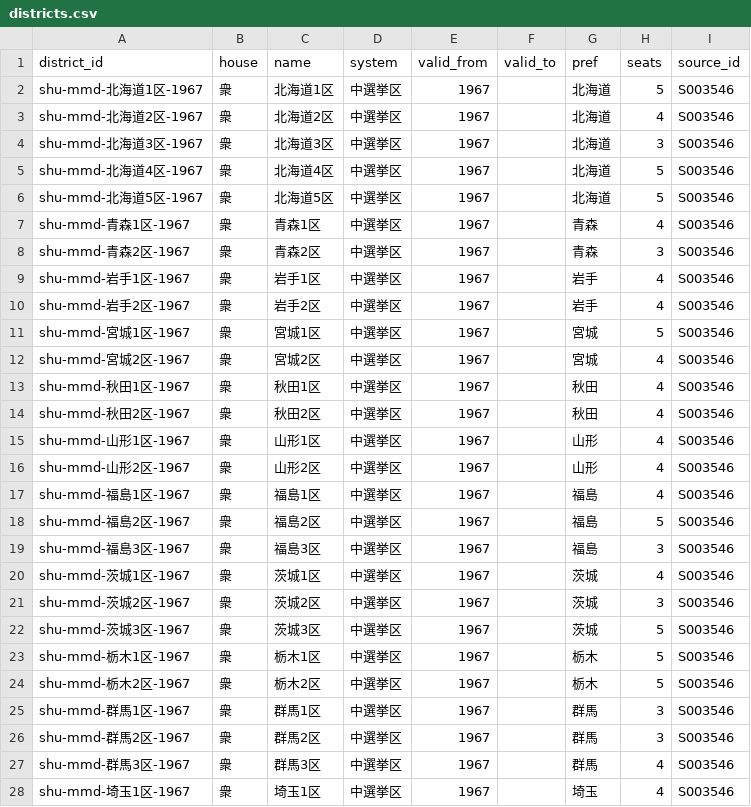
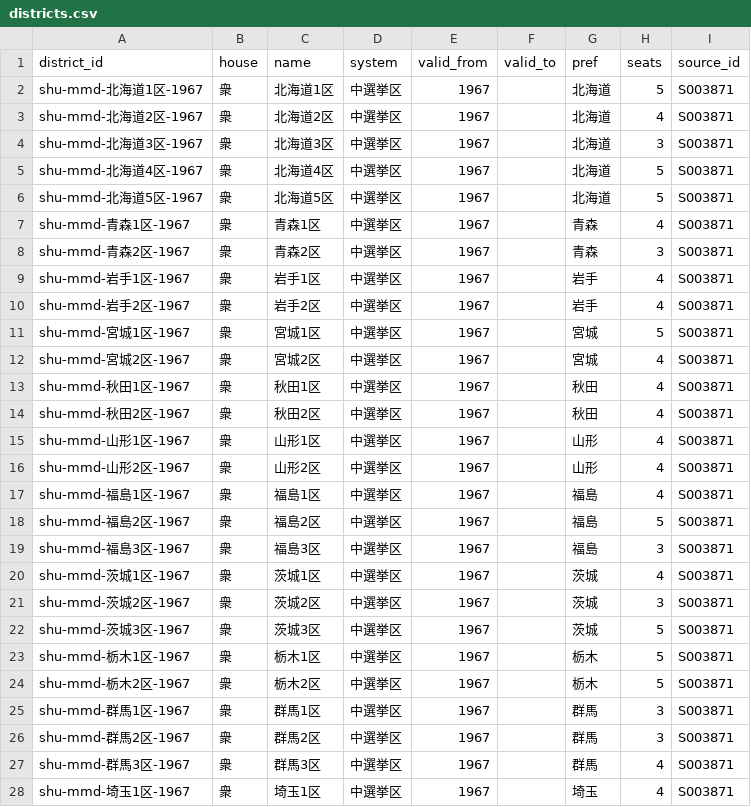
Before and after one commit to s2202-3099/kokkai-soran, a CSV file: data/districts.csv, drawn as a sheet; only a part is shown; the diff covers the shown part only.

```diff
--- a/data/districts.csv
+++ b/data/districts.csv
@@ -1,28 +1,28 @@
 district_id,house,name,system,valid_from,valid_to,pref,seats,source_id
-shu-mmd-北海道1区-1967,衆,北海道1区,中選挙区,1967,,北海道,5,S003546
-shu-mmd-北海道2区-1967,衆,北海道2区,中選挙区,1967,,北海道,4,S003546
-shu-mmd-北海道3区-1967,衆,北海道3区,中選挙区,1967,,北海道,3,S003546
-shu-mmd-北海道4区-1967,衆,北海道4区,中選挙区,1967,,北海道,5,S003546
-shu-mmd-北海道5区-1967,衆,北海道5区,中選挙区,1967,,北海道,5,S003546
-shu-mmd-青森1区-1967,衆,青森1区,中選挙区,1967,,青森,4,S003546
-shu-mmd-青森2区-1967,衆,青森2区,中選挙区,1967,,青森,3,S003546
-shu-mmd-岩手1区-1967,衆,岩手1区,中選挙区,1967,,岩手,4,S003546
-shu-mmd-岩手2区-1967,衆,岩手2区,中選挙区,1967,,岩手,4,S003546
-shu-mmd-宮城1区-1967,衆,宮城1区,中選挙区,1967,,宮城,5,S003546
-shu-mmd-宮城2区-1967,衆,宮城2区,中選挙区,1967,,宮城,4,S003546
-shu-mmd-秋田1区-1967,衆,秋田1区,中選挙区,1967,,秋田,4,S003546
-shu-mmd-秋田2区-1967,衆,秋田2区,中選挙区,1967,,秋田,4,S003546
-shu-mmd-山形1区-1967,衆,山形1区,中選挙区,1967,,山形,4,S003546
-shu-mmd-山形2区-1967,衆,山形2区,中選挙区,1967,,山形,4,S003546
-shu-mmd-福島1区-1967,衆,福島1区,中選挙区,1967,,福島,4,S003546
-shu-mmd-福島2区-1967,衆,福島2区,中選挙区,1967,,福島,5,S003546
-shu-mmd-福島3区-1967,衆,福島3区,中選挙区,1967,,福島,3,S003546
-shu-mmd-茨城1区-1967,衆,茨城1区,中選挙区,1967,,茨城,4,S003546
-shu-mmd-茨城2区-1967,衆,茨城2区,中選挙区,1967,,茨城,3,S003546
-shu-mmd-茨城3区-1967,衆,茨城3区,中選挙区,1967,,茨城,5,S003546
-shu-mmd-栃木1区-1967,衆,栃木1区,中選挙区,1967,,栃木,5,S003546
-shu-mmd-栃木2区-1967,衆,栃木2区,中選挙区,1967,,栃木,5,S003546
-shu-mmd-群馬1区-1967,衆,群馬1区,中選挙区,1967,,群馬,3,S003546
-shu-mmd-群馬2区-1967,衆,群馬2区,中選挙区,1967,,群馬,3,S003546
-shu-mmd-群馬3区-1967,衆,群馬3区,中選挙区,1967,,群馬,4,S003546
-shu-mmd-埼玉1区-1967,衆,埼玉1区,中選挙区,1967,,埼玉,4,S003546
+shu-mmd-北海道1区-1967,衆,北海道1区,中選挙区,1967,,北海道,5,S003871
+shu-mmd-北海道2区-1967,衆,北海道2区,中選挙区,1967,,北海道,4,S003871
+shu-mmd-北海道3区-1967,衆,北海道3区,中選挙区,1967,,北海道,3,S003871
+shu-mmd-北海道4区-1967,衆,北海道4区,中選挙区,1967,,北海道,5,S003871
+shu-mmd-北海道5区-1967,衆,北海道5区,中選挙区,1967,,北海道,5,S003871
+shu-mmd-青森1区-1967,衆,青森1区,中選挙区,1967,,青森,4,S003871
+shu-mmd-青森2区-1967,衆,青森2区,中選挙区,1967,,青森,3,S003871
+shu-mmd-岩手1区-1967,衆,岩手1区,中選挙区,1967,,岩手,4,S003871
+shu-mmd-岩手2区-1967,衆,岩手2区,中選挙区,1967,,岩手,4,S003871
+shu-mmd-宮城1区-1967,衆,宮城1区,中選挙区,1967,,宮城,5,S003871
+shu-mmd-宮城2区-1967,衆,宮城2区,中選挙区,1967,,宮城,4,S003871
+shu-mmd-秋田1区-1967,衆,秋田1区,中選挙区,1967,,秋田,4,S003871
+shu-mmd-秋田2区-1967,衆,秋田2区,中選挙区,1967,,秋田,4,S003871
+shu-mmd-山形1区-1967,衆,山形1区,中選挙区,1967,,山形,4,S003871
+shu-mmd-山形2区-1967,衆,山形2区,中選挙区,1967,,山形,4,S003871
+shu-mmd-福島1区-1967,衆,福島1区,中選挙区,1967,,福島,4,S003871
+shu-mmd-福島2区-1967,衆,福島2区,中選挙区,1967,,福島,5,S003871
+shu-mmd-福島3区-1967,衆,福島3区,中選挙区,1967,,福島,3,S003871
+shu-mmd-茨城1区-1967,衆,茨城1区,中選挙区,1967,,茨城,4,S003871
+shu-mmd-茨城2区-1967,衆,茨城2区,中選挙区,1967,,茨城,3,S003871
+shu-mmd-茨城3区-1967,衆,茨城3区,中選挙区,1967,,茨城,5,S003871
+shu-mmd-栃木1区-1967,衆,栃木1区,中選挙区,1967,,栃木,5,S003871
+shu-mmd-栃木2区-1967,衆,栃木2区,中選挙区,1967,,栃木,5,S003871
+shu-mmd-群馬1区-1967,衆,群馬1区,中選挙区,1967,,群馬,3,S003871
+shu-mmd-群馬2区-1967,衆,群馬2区,中選挙区,1967,,群馬,3,S003871
+shu-mmd-群馬3区-1967,衆,群馬3区,中選挙区,1967,,群馬,4,S003871
+shu-mmd-埼玉1区-1967,衆,埼玉1区,中選挙区,1967,,埼玉,4,S003871
```
Also changed, not shown: 143 edited cells elsewhere in this file, data/aliases.csv, data/elections.csv, 14 other files.
